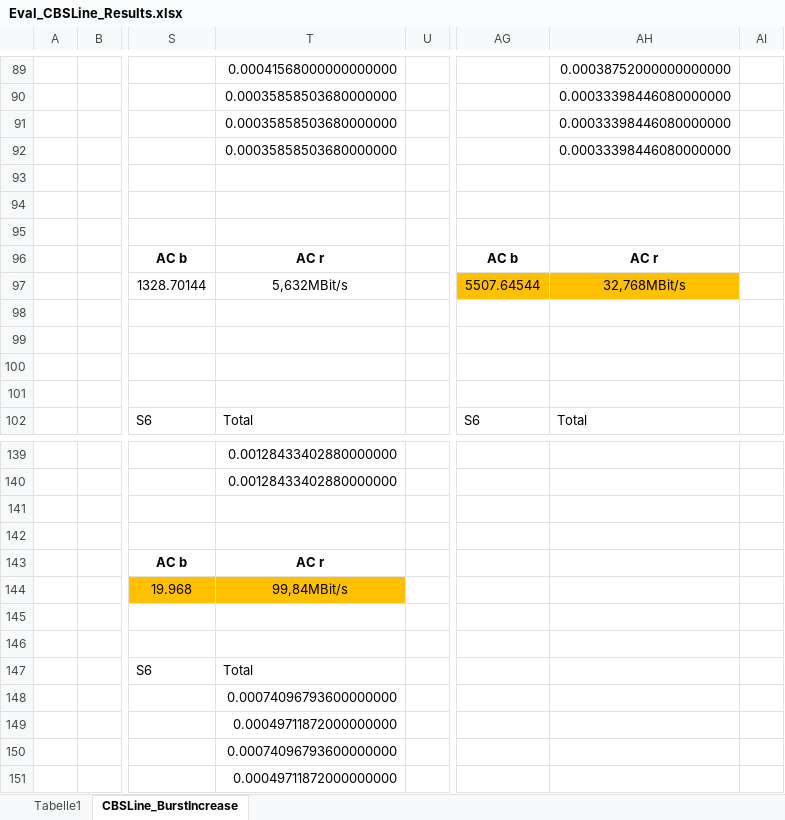
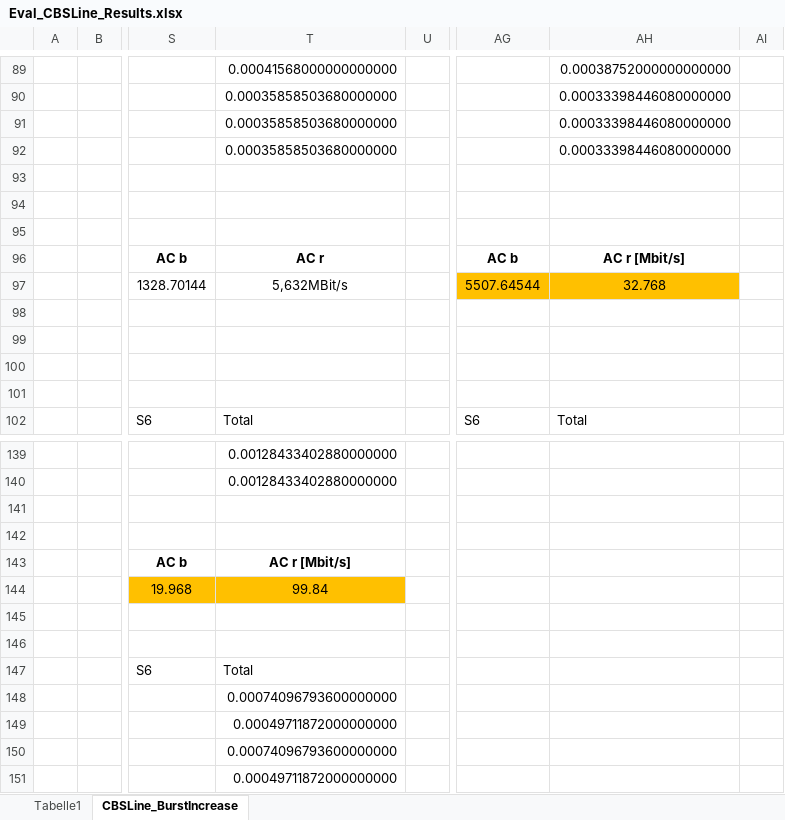
Before and after one commit to JonasHeim/DNC, an Excel workbook: src/main/java/org/networkcalculus/dnc/demos/Eval_CBSLine/Eval_CBSLine_Results.xlsx, sheet CBSLine_BurstIncrease, drawn as a sheet; only a part is shown, gaps mark what is left out; values as stored, in another font and other column widths than the file's, no borders; charts and pictures and table styles not drawn; the diff covers the shown part only; the diff names each change by its address in the sheet, - before the commit and + after, or states it on an @@ line.

```diff
--- a/src/main/java/org/networkcalculus/dnc/demos/Eval_CBSLine/Eval_CBSLine_Results.xlsx (sheet CBSLine_BurstIncrease)
+++ b/src/main/java/org/networkcalculus/dnc/demos/Eval_CBSLine/Eval_CBSLine_Results.xlsx (sheet CBSLine_BurstIncrease)
-AH96: AC r
+AH96: AC r [Mbit/s]
-AH97: 32,768MBit/s
+AH97: 32.768
-T143: AC r
+T143: AC r [Mbit/s]
-T144: 99,84MBit/s
+T144: 99.84
```
Also changed, not shown: 52 edited cells elsewhere in this sheet, charts or pictures, 1 other file.
